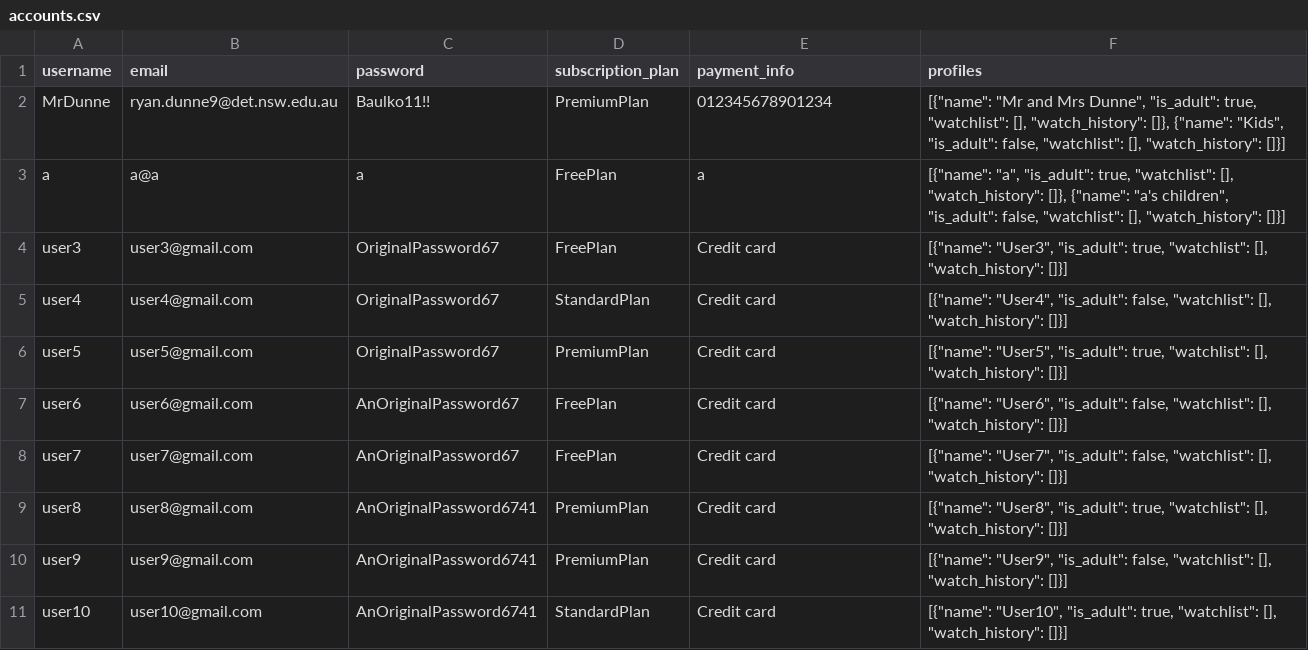
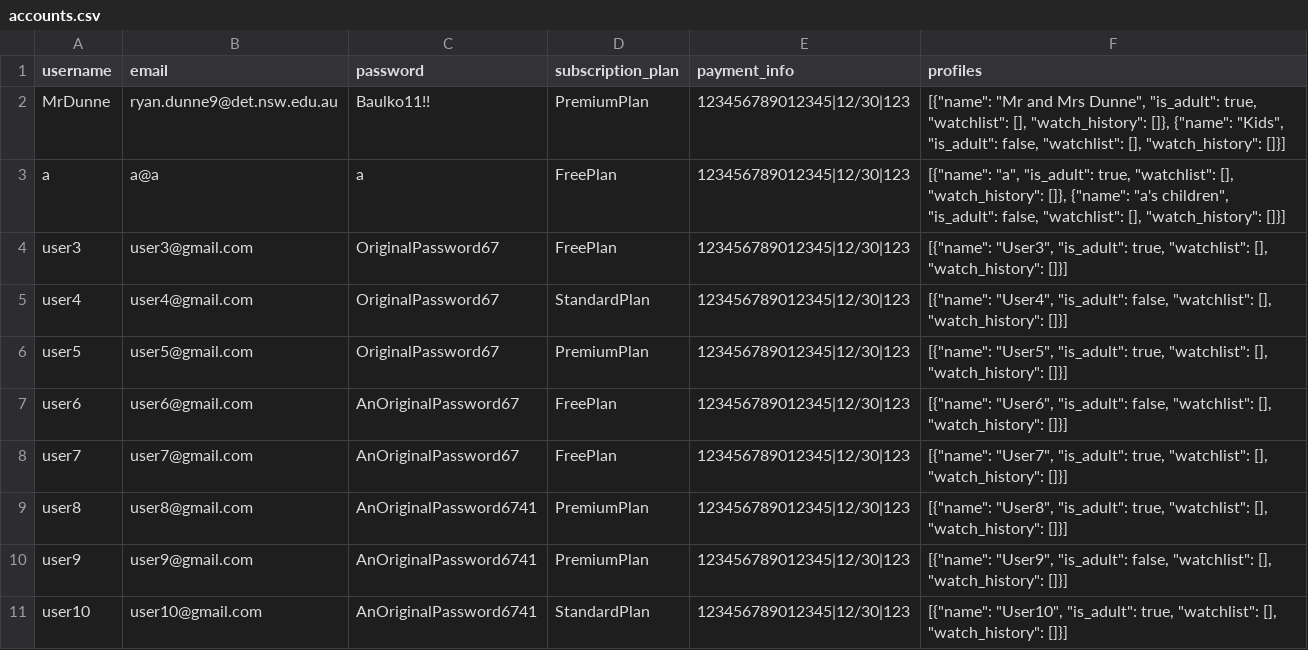
Before and after one commit to BaulkhamHillsHS/PrelimSE-26-Group8, a CSV file: resource/accounts.csv, drawn as a sheet.

Commit message:
typo

```diff
--- a/resource/accounts.csv
+++ b/resource/accounts.csv
@@ -1,11 +1,11 @@
 username,email,password,subscription_plan,payment_info,profiles
-MrDunne,ryan.dunne9@det.nsw.edu.au,Baulko11!!,PremiumPlan,012345678901234,"[{""name"": ""Mr and Mrs Dunne"", ""is_adult"": true, ""watchlist"": [], ""watch_history"": []}, {""name"": ""Kids"", ""is_adult"": false, ""watchlist"": [], ""watch_history"": []}]"
-a,a@a,a,FreePlan,a,"[{""name"": ""a"", ""is_adult"": true, ""watchlist"": [], ""watch_history"": []}, {""name"": ""a's children"", ""is_adult"": false, ""watchlist"": [], ""watch_history"": []}]"
-user3,user3@gmail.com,OriginalPassword67,FreePlan,Credit card,"[{""name"": ""User3"", ""is_adult"": true, ""watchlist"": [], ""watch_history"": []}]"
-user4,user4@gmail.com,OriginalPassword67,StandardPlan,Credit card,"[{""name"": ""User4"", ""is_adult"": false, ""watchlist"": [], ""watch_history"": []}]"
-user5,user5@gmail.com,OriginalPassword67,PremiumPlan,Credit card,"[{""name"": ""User5"", ""is_adult"": true, ""watchlist"": [], ""watch_history"": []}]"
-user6,user6@gmail.com,AnOriginalPassword67,FreePlan,Credit card,"[{""name"": ""User6"", ""is_adult"": false, ""watchlist"": [], ""watch_history"": []}]"
-user7,user7@gmail.com,AnOriginalPassword67,FreePlan,Credit card,"[{""name"": ""User7"", ""is_adult"": false, ""watchlist"": [], ""watch_history"": []}]"
-user8,user8@gmail.com,AnOriginalPassword6741,PremiumPlan,Credit card,"[{""name"": ""User8"", ""is_adult"": true, ""watchlist"": [], ""watch_history"": []}]"
-user9,user9@gmail.com,AnOriginalPassword6741,PremiumPlan,Credit card,"[{""name"": ""User9"", ""is_adult"": false, ""watchlist"": [], ""watch_history"": []}]"
-user10,user10@gmail.com,AnOriginalPassword6741,StandardPlan,Credit card,"[{""name"": ""User10"", ""is_adult"": true, ""watchlist"": [], ""watch_history"": []}]"
+MrDunne,ryan.dunne9@det.nsw.edu.au,Baulko11!!,PremiumPlan,123456789012345|12/30|123,"[{""name"": ""Mr and Mrs Dunne"", ""is_adult"": true, ""watchlist"": [], ""watch_history"": []}, {""name"": ""Kids"", ""is_adult"": false, ""watchlist"": [], ""watch_history"": []}]"
+a,a@a,a,FreePlan,123456789012345|12/30|123,"[{""name"": ""a"", ""is_adult"": true, ""watchlist"": [], ""watch_history"": []}, {""name"": ""a's children"", ""is_adult"": false, ""watchlist"": [], ""watch_history"": []}]"
+user3,user3@gmail.com,OriginalPassword67,FreePlan,123456789012345|12/30|123,"[{""name"": ""User3"", ""is_adult"": true, ""watchlist"": [], ""watch_history"": []}]"
+user4,user4@gmail.com,OriginalPassword67,StandardPlan,123456789012345|12/30|123,"[{""name"": ""User4"", ""is_adult"": false, ""watchlist"": [], ""watch_history"": []}]"
+user5,user5@gmail.com,OriginalPassword67,PremiumPlan,123456789012345|12/30|123,"[{""name"": ""User5"", ""is_adult"": true, ""watchlist"": [], ""watch_history"": []}]"
+user6,user6@gmail.com,AnOriginalPassword67,FreePlan,123456789012345|12/30|123,"[{""name"": ""User6"", ""is_adult"": false, ""watchlist"": [], ""watch_history"": []}]"
+user7,user7@gmail.com,AnOriginalPassword67,FreePlan,123456789012345|12/30|123,"[{""name"": ""User7"", ""is_adult"": true, ""watchlist"": [], ""watch_history"": []}]"
+user8,user8@gmail.com,AnOriginalPassword6741,PremiumPlan,123456789012345|12/30|123,"[{""name"": ""User8"", ""is_adult"": true, ""watchlist"": [], ""watch_history"": []}]"
+user9,user9@gmail.com,AnOriginalPassword6741,PremiumPlan,123456789012345|12/30|123,"[{""name"": ""User9"", ""is_adult"": false, ""watchlist"": [], ""watch_history"": []}]"
+user10,user10@gmail.com,AnOriginalPassword6741,StandardPlan,123456789012345|12/30|123,"[{""name"": ""User10"", ""is_adult"": true, ""watchlist"": [], ""watch_history"": []}]"
```
Also changed, not shown: 1 other file.
